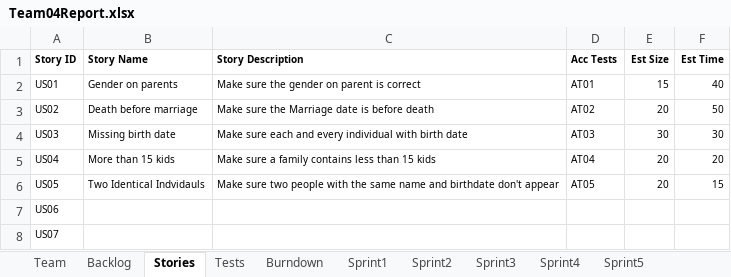
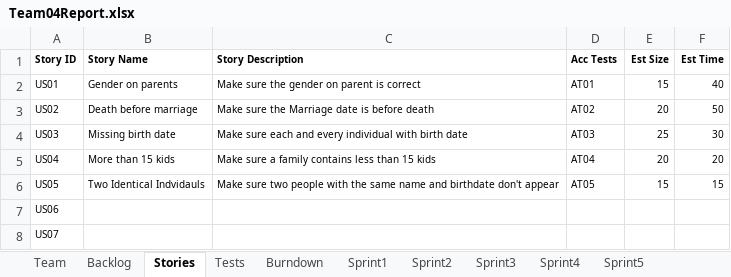
Before and after one commit to sgrozny/CS555_GEDCOM, an Excel workbook: GEDCOM_JAVA/Team04Report.xlsx, sheet Stories, drawn as a sheet; values as stored, in another font and other column widths than the file's, no borders; the diff names each change by its address in the sheet, - before the commit and + after, or states it on an @@ line.

```diff
--- a/GEDCOM_JAVA/Team04Report.xlsx (sheet Stories)
+++ b/GEDCOM_JAVA/Team04Report.xlsx (sheet Stories)
-E4 (Est Size): 30
+E4 (Est Size): 25
-E6 (Est Size): 20
+E6 (Est Size): 15
```
Also changed, not shown: sheet Sprint1, sheet Burndown, sheet Tests, charts or pictures, 2 other files.
